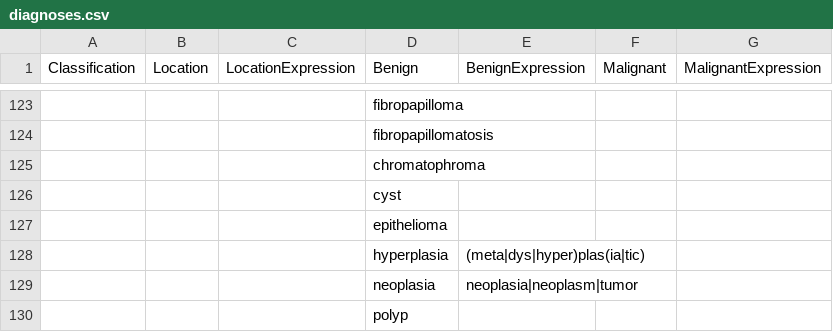
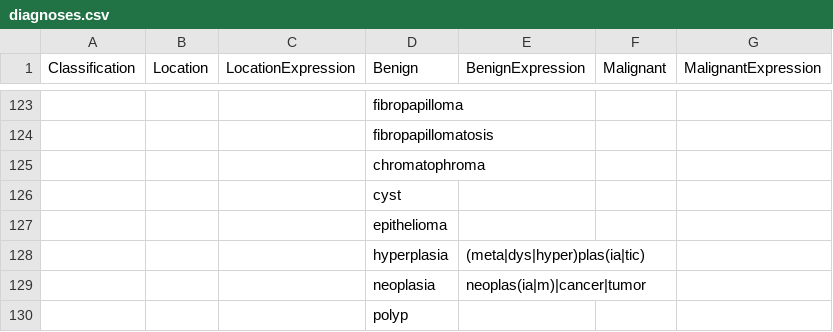
Before and after one commit to icwells/compOncDB, a CSV file: utils/diagnoses.csv, drawn as a sheet; only a part is shown, gaps mark what is left out; the diff names each change by its address in the sheet, - before the commit and + after, or states it on an @@ line.

```diff
--- a/utils/diagnoses.csv
+++ b/utils/diagnoses.csv
-E129 (BenignExpression): neoplasia|neoplasm|tumor
+E129 (BenignExpression): neoplas(ia|m)|cancer|tumor
```
Also changed, not shown: 1 other file.
